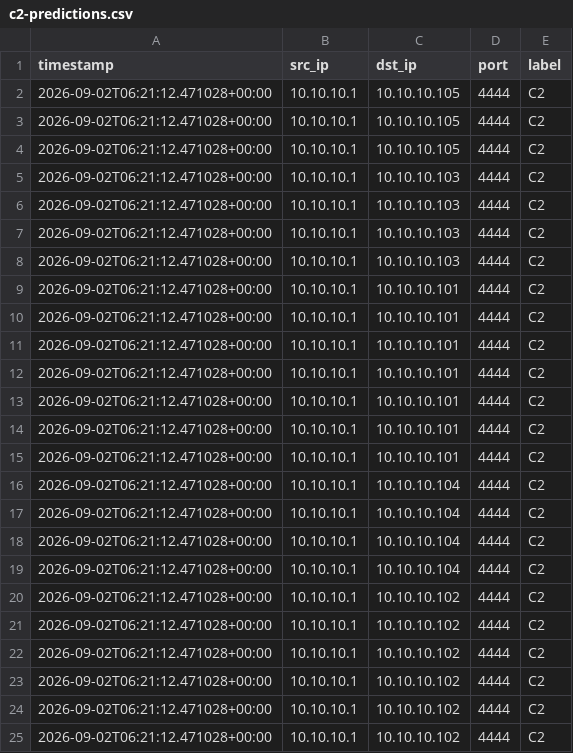
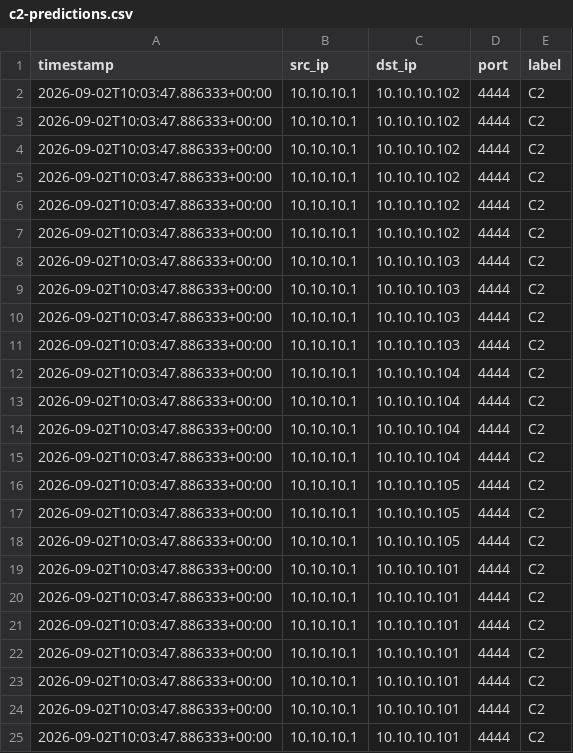
Before and after one commit to MAVERICK1618/IDS, a CSV file: systems/ML/processed/c2-predictions.csv, drawn as a sheet.

```diff
--- a/systems/ML/processed/c2-predictions.csv
+++ b/systems/ML/processed/c2-predictions.csv
@@ -1,25 +1,25 @@
 timestamp,src_ip,dst_ip,port,label
-2026-09-02T06:21:12.471028+00:00,10.10.10.1,10.10.10.105,4444,C2
-2026-09-02T06:21:12.471028+00:00,10.10.10.1,10.10.10.105,4444,C2
-2026-09-02T06:21:12.471028+00:00,10.10.10.1,10.10.10.105,4444,C2
-2026-09-02T06:21:12.471028+00:00,10.10.10.1,10.10.10.103,4444,C2
-2026-09-02T06:21:12.471028+00:00,10.10.10.1,10.10.10.103,4444,C2
-2026-09-02T06:21:12.471028+00:00,10.10.10.1,10.10.10.103,4444,C2
-2026-09-02T06:21:12.471028+00:00,10.10.10.1,10.10.10.103,4444,C2
-2026-09-02T06:21:12.471028+00:00,10.10.10.1,10.10.10.101,4444,C2
-2026-09-02T06:21:12.471028+00:00,10.10.10.1,10.10.10.101,4444,C2
-2026-09-02T06:21:12.471028+00:00,10.10.10.1,10.10.10.101,4444,C2
-2026-09-02T06:21:12.471028+00:00,10.10.10.1,10.10.10.101,4444,C2
-2026-09-02T06:21:12.471028+00:00,10.10.10.1,10.10.10.101,4444,C2
-2026-09-02T06:21:12.471028+00:00,10.10.10.1,10.10.10.101,4444,C2
-2026-09-02T06:21:12.471028+00:00,10.10.10.1,10.10.10.101,4444,C2
-2026-09-02T06:21:12.471028+00:00,10.10.10.1,10.10.10.104,4444,C2
-2026-09-02T06:21:12.471028+00:00,10.10.10.1,10.10.10.104,4444,C2
-2026-09-02T06:21:12.471028+00:00,10.10.10.1,10.10.10.104,4444,C2
-2026-09-02T06:21:12.471028+00:00,10.10.10.1,10.10.10.104,4444,C2
-2026-09-02T06:21:12.471028+00:00,10.10.10.1,10.10.10.102,4444,C2
-2026-09-02T06:21:12.471028+00:00,10.10.10.1,10.10.10.102,4444,C2
-2026-09-02T06:21:12.471028+00:00,10.10.10.1,10.10.10.102,4444,C2
-2026-09-02T06:21:12.471028+00:00,10.10.10.1,10.10.10.102,4444,C2
-2026-09-02T06:21:12.471028+00:00,10.10.10.1,10.10.10.102,4444,C2
-2026-09-02T06:21:12.471028+00:00,10.10.10.1,10.10.10.102,4444,C2
+2026-09-02T10:03:47.886333+00:00,10.10.10.1,10.10.10.102,4444,C2
+2026-09-02T10:03:47.886333+00:00,10.10.10.1,10.10.10.102,4444,C2
+2026-09-02T10:03:47.886333+00:00,10.10.10.1,10.10.10.102,4444,C2
+2026-09-02T10:03:47.886333+00:00,10.10.10.1,10.10.10.102,4444,C2
+2026-09-02T10:03:47.886333+00:00,10.10.10.1,10.10.10.102,4444,C2
+2026-09-02T10:03:47.886333+00:00,10.10.10.1,10.10.10.102,4444,C2
+2026-09-02T10:03:47.886333+00:00,10.10.10.1,10.10.10.103,4444,C2
+2026-09-02T10:03:47.886333+00:00,10.10.10.1,10.10.10.103,4444,C2
+2026-09-02T10:03:47.886333+00:00,10.10.10.1,10.10.10.103,4444,C2
+2026-09-02T10:03:47.886333+00:00,10.10.10.1,10.10.10.103,4444,C2
+2026-09-02T10:03:47.886333+00:00,10.10.10.1,10.10.10.104,4444,C2
+2026-09-02T10:03:47.886333+00:00,10.10.10.1,10.10.10.104,4444,C2
+2026-09-02T10:03:47.886333+00:00,10.10.10.1,10.10.10.104,4444,C2
+2026-09-02T10:03:47.886333+00:00,10.10.10.1,10.10.10.104,4444,C2
+2026-09-02T10:03:47.886333+00:00,10.10.10.1,10.10.10.105,4444,C2
+2026-09-02T10:03:47.886333+00:00,10.10.10.1,10.10.10.105,4444,C2
+2026-09-02T10:03:47.886333+00:00,10.10.10.1,10.10.10.105,4444,C2
+2026-09-02T10:03:47.886333+00:00,10.10.10.1,10.10.10.101,4444,C2
+2026-09-02T10:03:47.886333+00:00,10.10.10.1,10.10.10.101,4444,C2
+2026-09-02T10:03:47.886333+00:00,10.10.10.1,10.10.10.101,4444,C2
+2026-09-02T10:03:47.886333+00:00,10.10.10.1,10.10.10.101,4444,C2
+2026-09-02T10:03:47.886333+00:00,10.10.10.1,10.10.10.101,4444,C2
+2026-09-02T10:03:47.886333+00:00,10.10.10.1,10.10.10.101,4444,C2
+2026-09-02T10:03:47.886333+00:00,10.10.10.1,10.10.10.101,4444,C2
```
Also changed, not shown: systems/ML/processed/botnet-predictions.csv, systems/ML/processed/data-exfil-predictions.csv, 28 other files.
